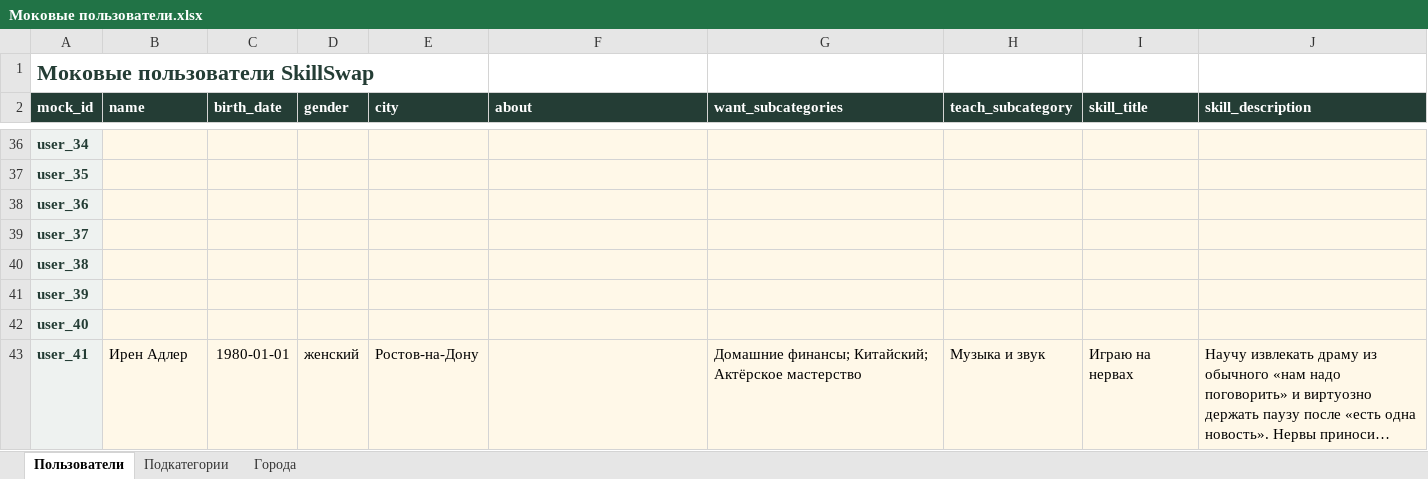
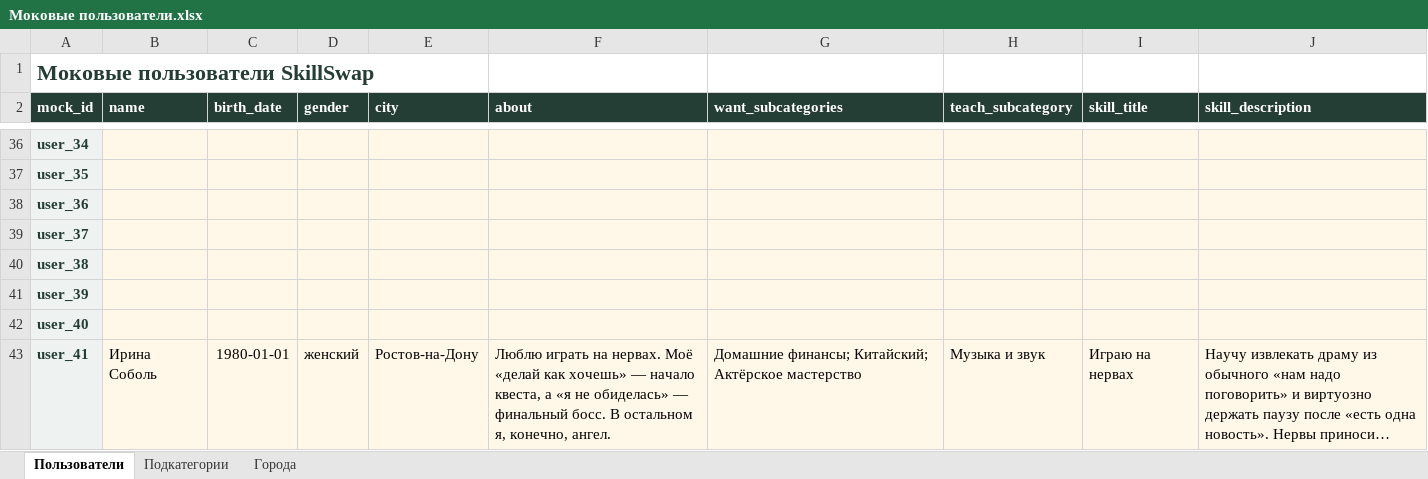
Before and after one commit to beluza-n/skillswap_back, an Excel workbook: mock_data/Моковые пользователи.xlsx, sheet Пользователи, drawn as a sheet; only a part is shown, gaps mark what is left out; long unchanged cells end in …; values as stored, in another font and other column widths than the file's, no borders; the diff names each change by its address in the sheet, - before the commit and + after, or states it on an @@ line.

```diff
--- a/mock_data/Моковые пользователи.xlsx (sheet Пользователи)
+++ b/mock_data/Моковые пользователи.xlsx (sheet Пользователи)
-B43 (name): Ирен Адлер
+B43 (name): Ирина Соболь
-F43 (about): (empty)
+F43 (about): Люблю играть на нервах. Моё «делай как хочешь» — начало квеста, а «я не обиделась» — финальный босс. В остальном я, конечно, ангел.
```
Also changed, not shown: 5 other files.
